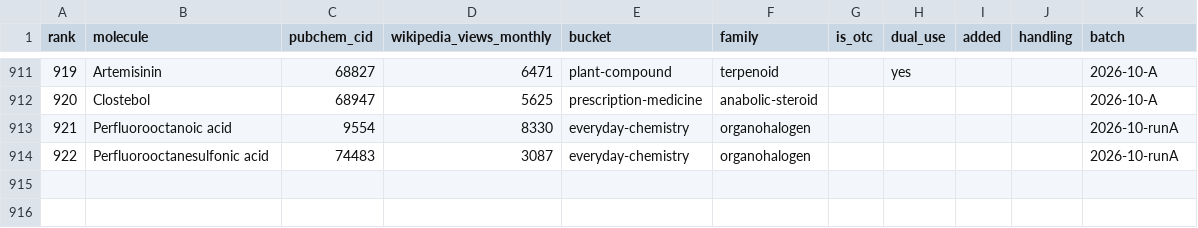
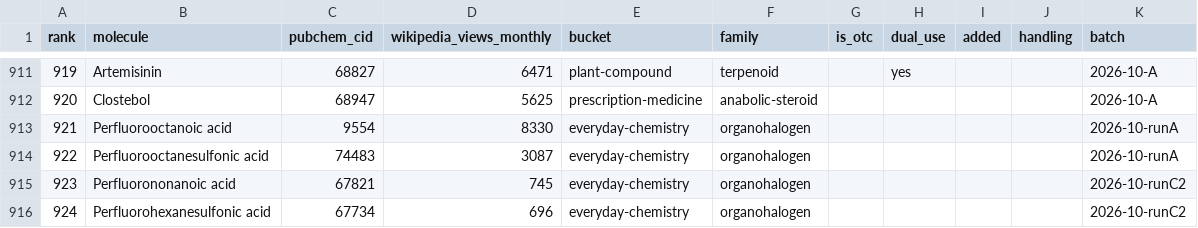
Before and after one commit to Trommsdorff/moleculefinder-etl, a CSV file: moleculefinder_etl/sources/seeds/scope_b_core.csv, drawn as a sheet; only a part is shown, gaps mark what is left out.

```diff
--- a/moleculefinder_etl/sources/seeds/scope_b_core.csv
+++ b/moleculefinder_etl/sources/seeds/scope_b_core.csv
@@ -914 +914,3 @@ rank,molecule,pubchem_cid,wikipedia_views_monthly,bucket,family,is_otc,dual_use,
 922,Perfluorooctanesulfonic acid,74483,3087,everyday-chemistry,organohalogen,,,,,2026-10-runA
+923,Perfluorononanoic acid,67821,745,everyday-chemistry,organohalogen,,,,,2026-10-runC2
+924,Perfluorohexanesulfonic acid,67734,696,everyday-chemistry,organohalogen,,,,,2026-10-runC2
```
Also changed, not shown: 11 other files.
